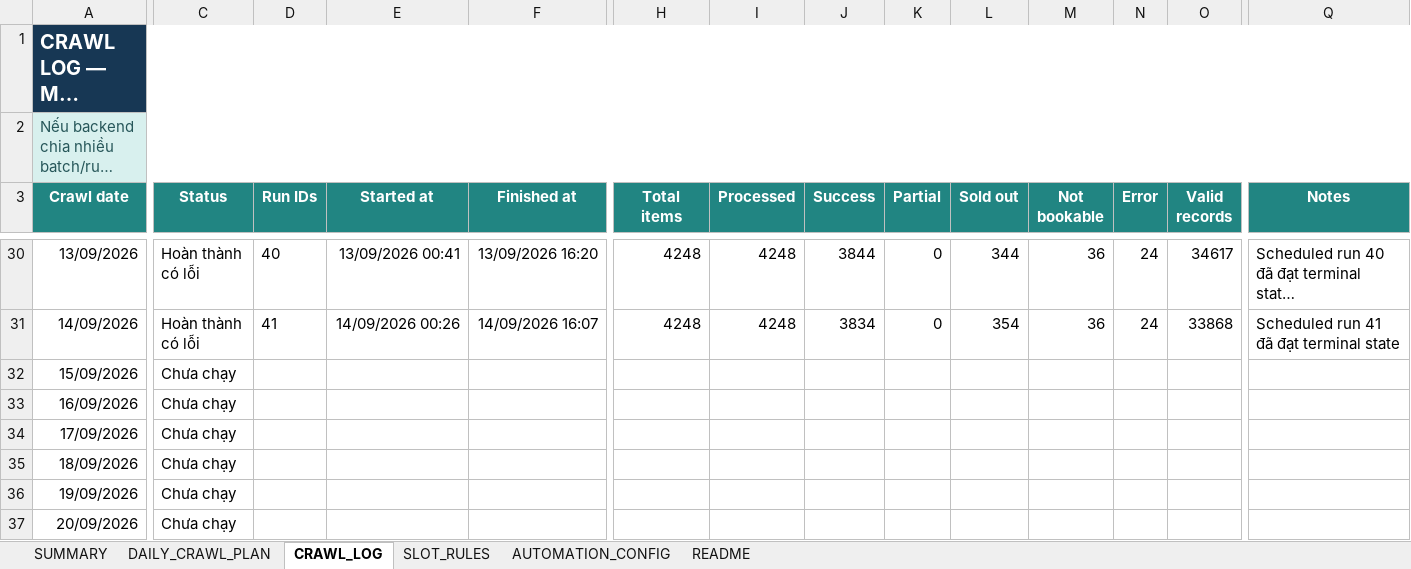
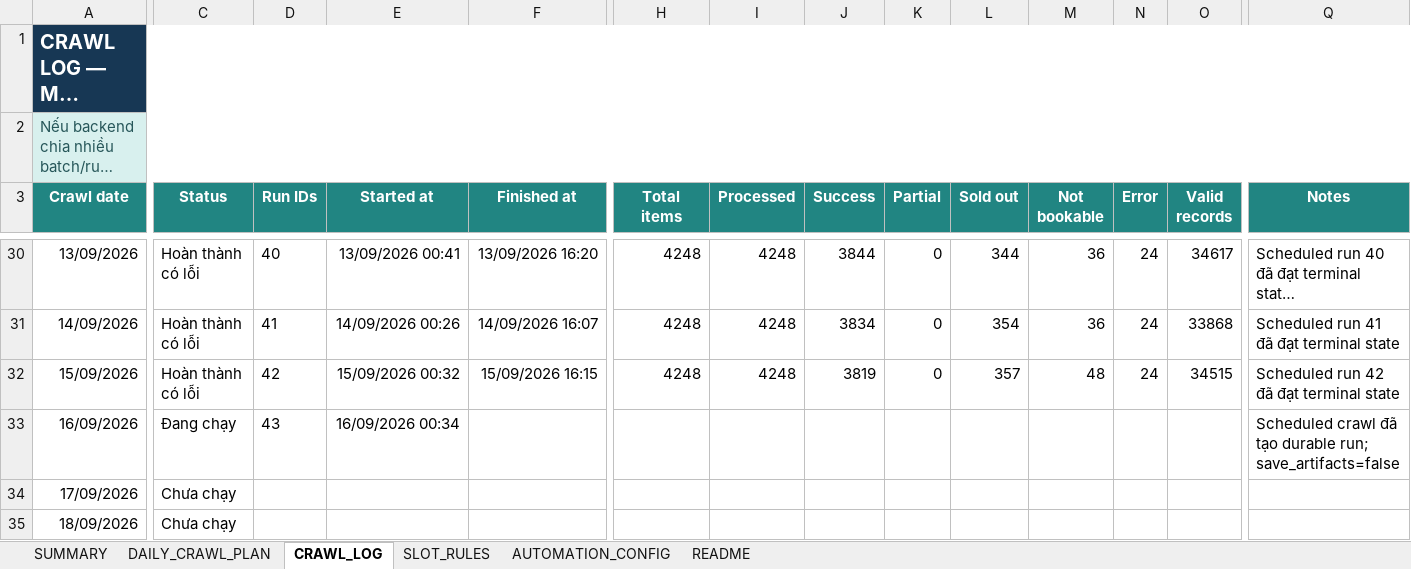
Before and after one commit to Andnm/capstone-master, an Excel workbook: outputs/crawl-data-planner-20260816/crawl_sampling_master.xlsx, sheet CRAWL_LOG, drawn as a sheet; only a part is shown, gaps mark what is left out; the shorter side is filled out with more unchanged rows; long unchanged cells end in …; values as stored, in another font and other column widths than the file's, no borders; conditional formats and table styles not drawn; the diff names each change by its address in the sheet, - before the commit and + after, or states it on an @@ line.

Commit message:
feat: update crawl 16/9

```diff
--- a/outputs/crawl-data-planner-20260816/crawl_sampling_master.xlsx (sheet CRAWL_LOG)
+++ b/outputs/crawl-data-planner-20260816/crawl_sampling_master.xlsx (sheet CRAWL_LOG)
-C32 (Status): Chưa chạy
+C32 (Status): Hoàn thành có lỗi
-D32 (Run IDs): (empty)
+D32 (Run IDs): 42
-E32 (Started at): (empty)
+E32 (Started at): 15/09/2026 00:32
-F32 (Finished at): (empty)
+F32 (Finished at): 15/09/2026 16:15
-H32 (Total items): (empty)
+H32 (Total items): 4248
-I32 (Processed): (empty)
+I32 (Processed): 4248
-J32 (Success): (empty)
+J32 (Success): 3819
-K32 (Partial): (empty)
+K32 (Partial): 0
-L32 (Sold out): (empty)
+L32 (Sold out): 357
-M32 (Not bookable): (empty)
+M32 (Not bookable): 48
-N32 (Error): (empty)
+N32 (Error): 24
-O32 (Valid records): (empty)
+O32 (Valid records): 34515
-Q32 (Notes): (empty)
+Q32 (Notes): Scheduled run 42 đã đạt terminal state
-C33 (Status): Chưa chạy
+C33 (Status): Đang chạy
-D33 (Run IDs): (empty)
+D33 (Run IDs): 43
-E33 (Started at): (empty)
+E33 (Started at): 16/09/2026 00:34
-Q33 (Notes): (empty)
+Q33 (Notes): Scheduled crawl đã tạo durable run; save_artifacts=false
```
Also changed, not shown: outputs/vps-crawl-planner-20260823/vps_crawl_sampling_master.xlsx.
